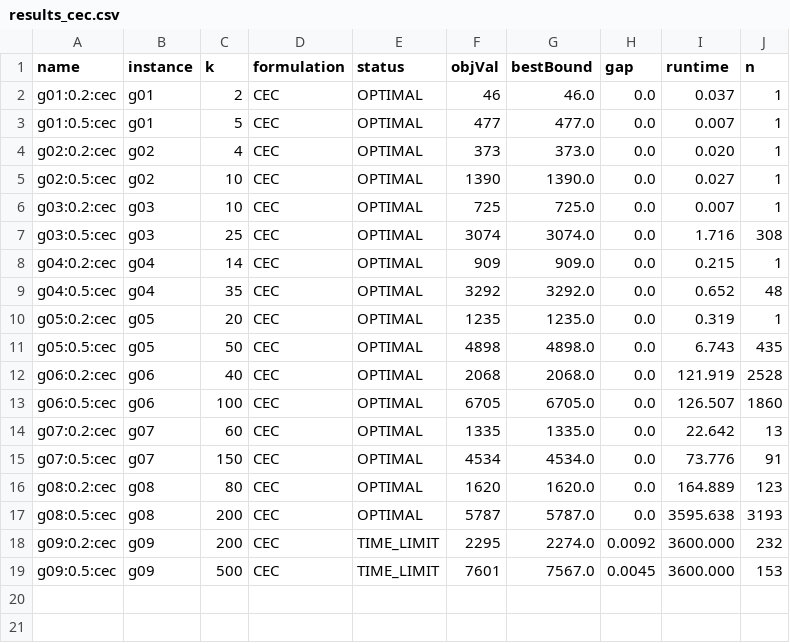
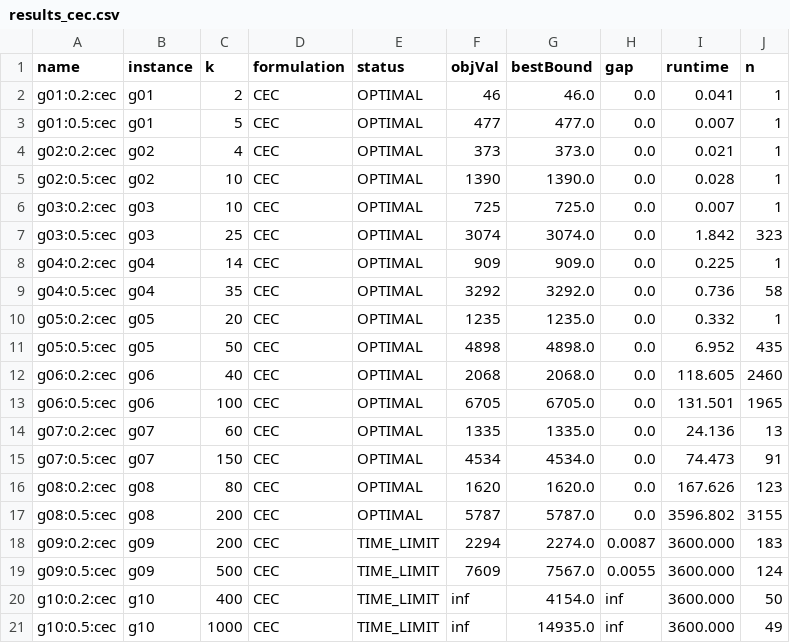
Before and after one commit to HhMorgan/e2ef6b4825da0512fb4a147af2021e5e, a CSV file: results/results_cec.csv, drawn as a sheet.

```diff
--- a/results/results_cec.csv
+++ b/results/results_cec.csv
@@ -1,19 +1,21 @@
 name,instance,k,formulation,status,objVal,bestBound,gap,runtime,n
-g01:0.2:cec,g01,2,CEC,OPTIMAL,46,46.0,0.0,0.037,1
+g01:0.2:cec,g01,2,CEC,OPTIMAL,46,46.0,0.0,0.041,1
 g01:0.5:cec,g01,5,CEC,OPTIMAL,477,477.0,0.0,0.007,1
-g02:0.2:cec,g02,4,CEC,OPTIMAL,373,373.0,0.0,0.020,1
-g02:0.5:cec,g02,10,CEC,OPTIMAL,1390,1390.0,0.0,0.027,1
+g02:0.2:cec,g02,4,CEC,OPTIMAL,373,373.0,0.0,0.021,1
+g02:0.5:cec,g02,10,CEC,OPTIMAL,1390,1390.0,0.0,0.028,1
 g03:0.2:cec,g03,10,CEC,OPTIMAL,725,725.0,0.0,0.007,1
-g03:0.5:cec,g03,25,CEC,OPTIMAL,3074,3074.0,0.0,1.716,308
-g04:0.2:cec,g04,14,CEC,OPTIMAL,909,909.0,0.0,0.215,1
-g04:0.5:cec,g04,35,CEC,OPTIMAL,3292,3292.0,0.0,0.652,48
-g05:0.2:cec,g05,20,CEC,OPTIMAL,1235,1235.0,0.0,0.319,1
-g05:0.5:cec,g05,50,CEC,OPTIMAL,4898,4898.0,0.0,6.743,435
-g06:0.2:cec,g06,40,CEC,OPTIMAL,2068,2068.0,0.0,121.919,2528
-g06:0.5:cec,g06,100,CEC,OPTIMAL,6705,6705.0,0.0,126.507,1860
-g07:0.2:cec,g07,60,CEC,OPTIMAL,1335,1335.0,0.0,22.642,13
-g07:0.5:cec,g07,150,CEC,OPTIMAL,4534,4534.0,0.0,73.776,91
-g08:0.2:cec,g08,80,CEC,OPTIMAL,1620,1620.0,0.0,164.889,123
-g08:0.5:cec,g08,200,CEC,OPTIMAL,5787,5787.0,0.0,3595.638,3193
-g09:0.2:cec,g09,200,CEC,TIME_LIMIT,2295,2274.0,0.0092,3600.000,232
-g09:0.5:cec,g09,500,CEC,TIME_LIMIT,7601,7567.0,0.0045,3600.000,153
+g03:0.5:cec,g03,25,CEC,OPTIMAL,3074,3074.0,0.0,1.842,323
+g04:0.2:cec,g04,14,CEC,OPTIMAL,909,909.0,0.0,0.225,1
+g04:0.5:cec,g04,35,CEC,OPTIMAL,3292,3292.0,0.0,0.736,58
+g05:0.2:cec,g05,20,CEC,OPTIMAL,1235,1235.0,0.0,0.332,1
+g05:0.5:cec,g05,50,CEC,OPTIMAL,4898,4898.0,0.0,6.952,435
+g06:0.2:cec,g06,40,CEC,OPTIMAL,2068,2068.0,0.0,118.605,2460
+g06:0.5:cec,g06,100,CEC,OPTIMAL,6705,6705.0,0.0,131.501,1965
+g07:0.2:cec,g07,60,CEC,OPTIMAL,1335,1335.0,0.0,24.136,13
+g07:0.5:cec,g07,150,CEC,OPTIMAL,4534,4534.0,0.0,74.473,91
+g08:0.2:cec,g08,80,CEC,OPTIMAL,1620,1620.0,0.0,167.626,123
+g08:0.5:cec,g08,200,CEC,OPTIMAL,5787,5787.0,0.0,3596.802,3155
+g09:0.2:cec,g09,200,CEC,TIME_LIMIT,2294,2274.0,0.0087,3600.000,183
+g09:0.5:cec,g09,500,CEC,TIME_LIMIT,7609,7567.0,0.0055,3600.000,124
+g10:0.2:cec,g10,400,CEC,TIME_LIMIT,inf,4154.0,inf,3600.000,50
+g10:0.5:cec,g10,1000,CEC,TIME_LIMIT,inf,14935.0,inf,3600.000,49
```
Also changed, not shown: 1 other file.
